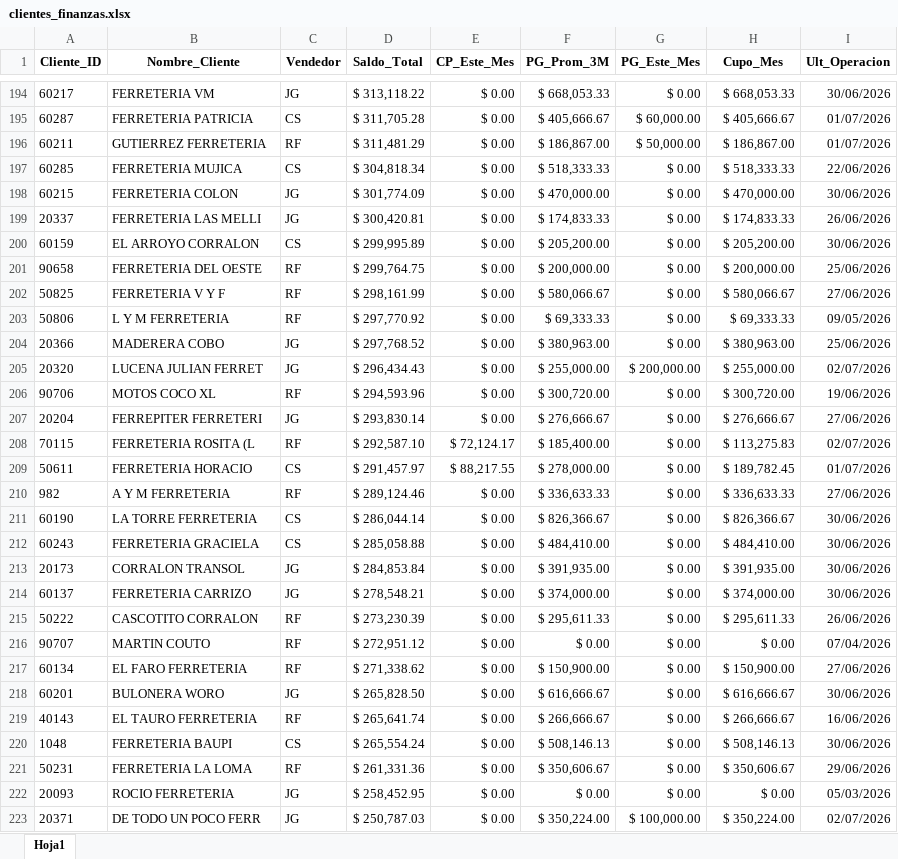
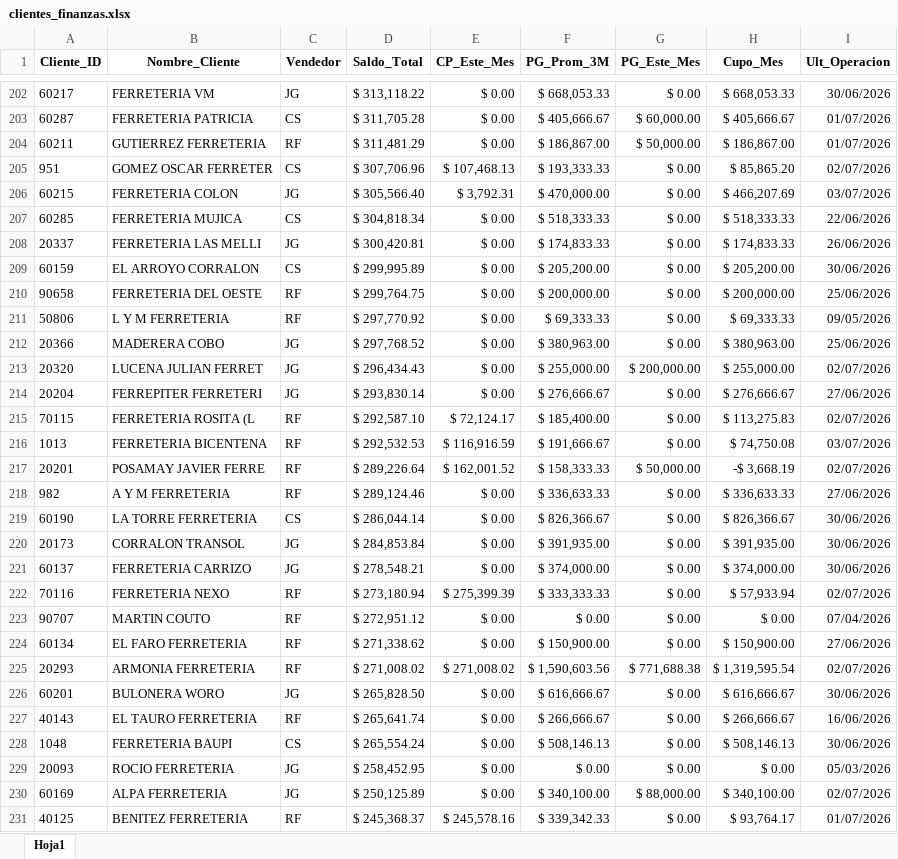
Before and after one commit to ferremax-cat/pinterest-f, an Excel workbook: excel/clientes_finanzas.xlsx, sheet Hoja1, drawn as a sheet; only a part is shown, gaps mark what is left out; the shorter side is filled out with more unchanged rows; values as stored, in another font and other column widths than the file's, no borders; removed rows and columns are numbered as before the commit, all else as after; the diff covers the shown part only; the diff names each change by its address in the sheet, - before the commit and + after, or states it on an @@ line.

```diff
--- a/excel/clientes_finanzas.xlsx (sheet Hoja1)
+++ b/excel/clientes_finanzas.xlsx (sheet Hoja1)
+row 205: 951 | GOMEZ OSCAR FERRETER | CS | $ 307,706.96 | $ 107,468.13 | $ 193,333.33 | $ 0.00 | $ 85,865.20 | 02/07/2026
+row 206: 60215 | FERRETERIA COLON | JG | $ 305,566.40 | $ 3,792.31 | $ 470,000.00 | $ 0.00 | $ 466,207.69 | 03/07/2026
-row 198: 60215 | FERRETERIA COLON | JG | $ 301,774.09 | $ 0.00 | $ 470,000.00 | $ 0.00 | $ 470,000.00 | 30/06/2026
-row 202: 50825 | FERRETERIA V Y F | RF | $ 298,161.99 | $ 0.00 | $ 580,066.67 | $ 0.00 | $ 580,066.67 | 27/06/2026
-row 206: 90706 | MOTOS COCO XL | RF | $ 294,593.96 | $ 0.00 | $ 300,720.00 | $ 0.00 | $ 300,720.00 | 19/06/2026
-row 209: 50611 | FERRETERIA HORACIO | CS | $ 291,457.97 | $ 88,217.55 | $ 278,000.00 | $ 0.00 | $ 189,782.45 | 01/07/2026
+row 216: 1013 | FERRETERIA BICENTENA | RF | $ 292,532.53 | $ 116,916.59 | $ 191,666.67 | $ 0.00 | $ 74,750.08 | 03/07/2026
+row 217: 20201 | POSAMAY JAVIER FERRE | RF | $ 289,226.64 | $ 162,001.52 | $ 158,333.33 | $ 50,000.00 | -$ 3,668.19 | 02/07/2026
-row 212: 60243 | FERRETERIA GRACIELA | CS | $ 285,058.88 | $ 0.00 | $ 484,410.00 | $ 0.00 | $ 484,410.00 | 30/06/2026
-row 215: 50222 | CASCOTITO CORRALON | RF | $ 273,230.39 | $ 0.00 | $ 295,611.33 | $ 0.00 | $ 295,611.33 | 26/06/2026
+row 222: 70116 | FERRETERIA NEXO | RF | $ 273,180.94 | $ 275,399.39 | $ 333,333.33 | $ 0.00 | $ 57,933.94 | 02/07/2026
+row 225: 20293 | ARMONIA FERRETERIA | RF | $ 271,008.02 | $ 271,008.02 | $ 1,590,603.56 | $ 771,688.38 | $ 1,319,595.54 | 02/07/2026
-row 221: 50231 | FERRETERIA LA LOMA | RF | $ 261,331.36 | $ 0.00 | $ 350,606.67 | $ 0.00 | $ 350,606.67 | 29/06/2026
-row 223: 20371 | DE TODO UN POCO FERR | JG | $ 250,787.03 | $ 0.00 | $ 350,224.00 | $ 100,000.00 | $ 350,224.00 | 02/07/2026
```
Also changed, not shown: 80 added rows, 77 removed rows, 55 moved rows and 45 edited cells elsewhere in this sheet, excel/PRODUCTOS.xlsx, imagenes_drive.xlsx, 12 other files.
